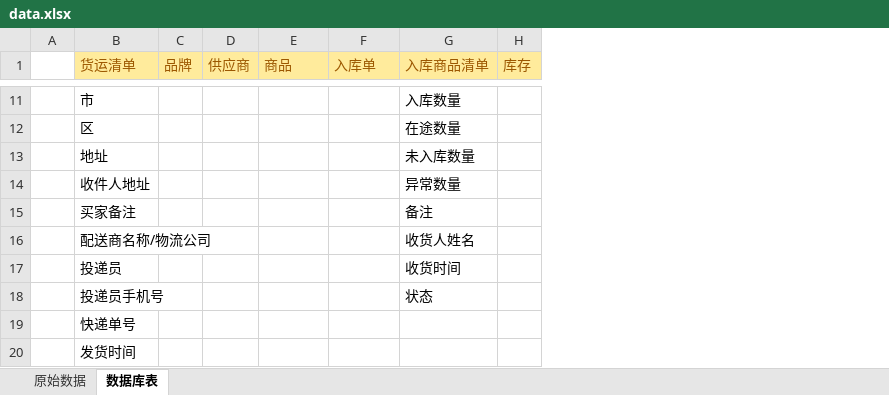
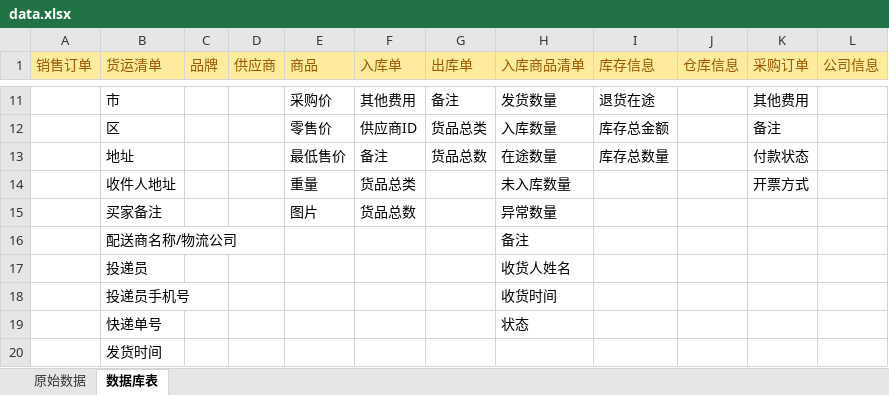
Before and after one commit to ChristinRay/newERP, an Excel workbook: 数据文件/data.xlsx, sheet 数据库表, drawn as a sheet; only a part is shown, gaps mark what is left out; values as stored, in another font and other column widths than the file's, no borders; removed rows and columns are numbered as before the commit, all else as after; the diff covers the shown part only; the diff names each change by its address in the sheet, - before the commit and + after, or states it on an @@ line.

```diff
--- a/数据文件/data.xlsx (sheet 数据库表)
+++ b/数据文件/data.xlsx (sheet 数据库表)
-column A, empty
+column A (销售订单), empty
+column G (出库单), rows 11-13: 备注 | 货品总类 | 货品总数
-column H (库存), empty
+column I (库存信息), rows 11-13: 退货在途 | 库存总金额 | 库存总数量
+column J (仓库信息), empty
+column K (采购订单), rows 11-14: 其他费用 | 备注 | 付款状态 | 开票方式
+column L (公司信息), empty
-E11 (商品): (empty)
+E11 (商品): 采购价
-F11 (入库单): (empty)
+F11 (入库单): 其他费用
-H11 (入库商品清单): 入库数量
+H11 (入库商品清单): 发货数量
-E12 (商品): (empty)
+E12 (商品): 零售价
-F12 (入库单): (empty)
+F12 (入库单): 供应商ID
-H12 (入库商品清单): 在途数量
+H12 (入库商品清单): 入库数量
-E13 (商品): (empty)
+E13 (商品): 最低售价
-F13 (入库单): (empty)
+F13 (入库单): 备注
-H13 (入库商品清单): 未入库数量
+H13 (入库商品清单): 在途数量
-E14 (商品): (empty)
+E14 (商品): 重量
-F14 (入库单): (empty)
+F14 (入库单): 货品总类
-H14 (入库商品清单): 异常数量
+H14 (入库商品清单): 未入库数量
-E15 (商品): (empty)
+E15 (商品): 图片
-F15 (入库单): (empty)
+F15 (入库单): 货品总数
-H15 (入库商品清单): 备注
+H15 (入库商品清单): 异常数量
-H16 (入库商品清单): 收货人姓名
+H16 (入库商品清单): 备注
-H17 (入库商品清单): 收货时间
+H17 (入库商品清单): 收货人姓名
-H18 (入库商品清单): 状态
+H18 (入库商品清单): 收货时间
-H19 (入库商品清单): (empty)
+H19 (入库商品清单): 状态
```
Also changed, not shown: 24 edited cells elsewhere in this sheet, 2 other files.
